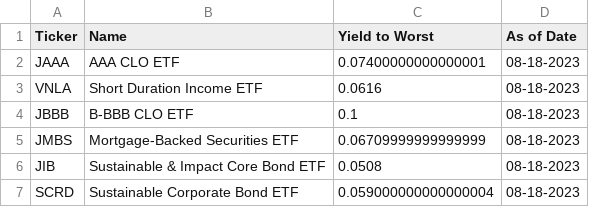
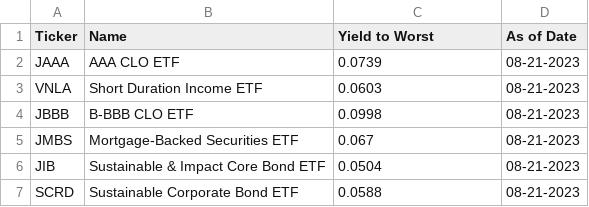
Before and after one commit to nathanramoscfa/yieldquery, a CSV file: data/janus_henderson.csv, drawn as a sheet.

```diff
--- a/data/janus_henderson.csv
+++ b/data/janus_henderson.csv
@@ -1,7 +1,7 @@
 Ticker,Name,Yield to Worst,As of Date
-JAAA,AAA CLO ETF,0.07400000000000001,08-18-2023
-VNLA,Short Duration Income ETF,0.0616,08-18-2023
-JBBB,B-BBB CLO ETF,0.1,08-18-2023
-JMBS,Mortgage-Backed Securities ETF,0.06709999999999999,08-18-2023
-JIB,Sustainable & Impact Core Bond ETF,0.0508,08-18-2023
-SCRD,Sustainable Corporate Bond ETF,0.059000000000000004,08-18-2023
+JAAA,AAA CLO ETF,0.0739,08-21-2023
+VNLA,Short Duration Income ETF,0.0603,08-21-2023
+JBBB,B-BBB CLO ETF,0.0998,08-21-2023
+JMBS,Mortgage-Backed Securities ETF,0.067,08-21-2023
+JIB,Sustainable & Impact Core Bond ETF,0.0504,08-21-2023
+SCRD,Sustainable Corporate Bond ETF,0.0588,08-21-2023
```
Also changed, not shown: data/goldman_sachs.csv, data/invesco.csv, 11 other files.
